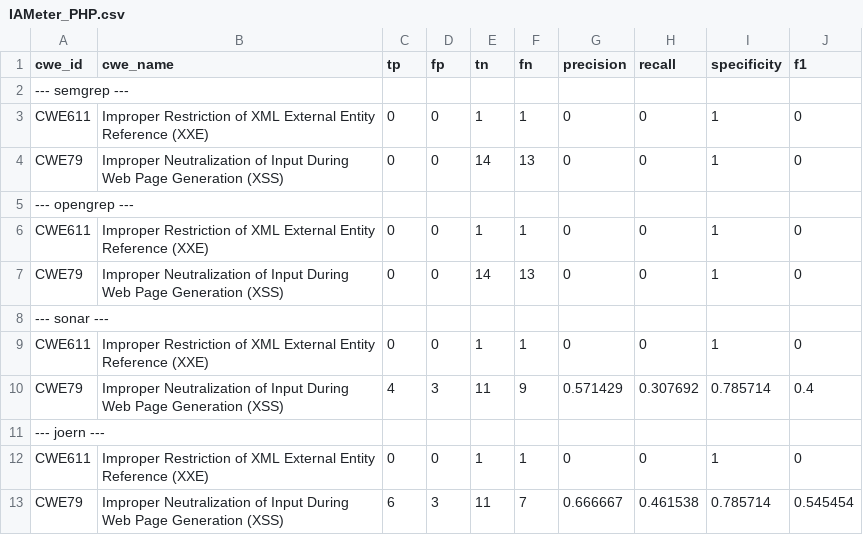
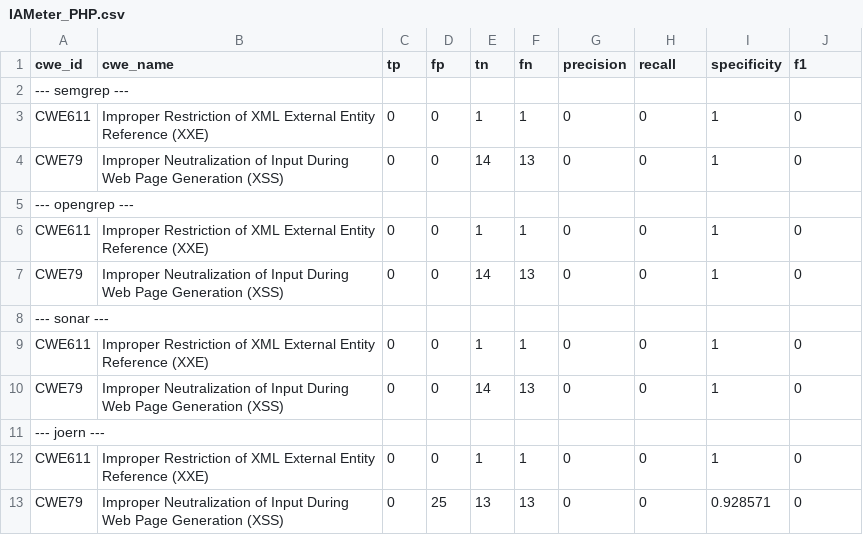
Before and after one commit to CompSAST/compsast-artifacts, a CSV file: IAMeter/php/IAMeter_PHP.csv, drawn as a sheet.

```diff
--- a/IAMeter/php/IAMeter_PHP.csv
+++ b/IAMeter/php/IAMeter_PHP.csv
@@ -9,5 +9,5 @@ CWE79,Improper Neutralization of Input During Web Page Generation (XSS),0,0,14,1
 CWE611,Improper Restriction of XML External Entity Reference (XXE),0,0,1,1,0,0,1,0
-CWE79,Improper Neutralization of Input During Web Page Generation (XSS),4,3,11,9,0.571429,0.307692,0.785714,0.4
+CWE79,Improper Neutralization of Input During Web Page Generation (XSS),0,0,14,13,0,0,1,0
 --- joern ---,,,,,,,,,
 CWE611,Improper Restriction of XML External Entity Reference (XXE),0,0,1,1,0,0,1,0
-CWE79,Improper Neutralization of Input During Web Page Generation (XSS),6,3,11,7,0.666667,0.461538,0.785714,0.545454
+CWE79,Improper Neutralization of Input During Web Page Generation (XSS),0,25,13,13,0,0,0.928571,0
```
Also changed, not shown: IAMeter/go/IAMeter_Go.csv, IAMeter/java/IAMeter_Java.csv, 20 other files.
